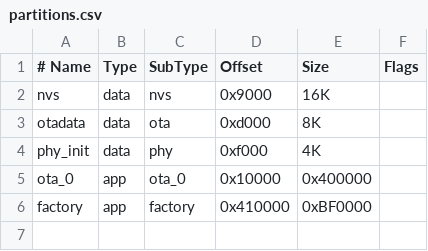
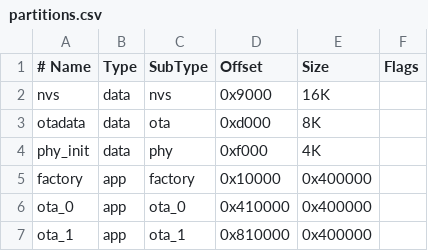
Before and after one commit to yallico/robotics_dissertation, a CSV file: src/partitions.csv, drawn as a sheet.

Commit message:
update ota partitions and add ota symbol

```diff
--- a/src/partitions.csv
+++ b/src/partitions.csv
@@ -4,3 +4,4 @@ otadata,    data, ota,     0xd000,   8K,
 phy_init,   data, phy,     0xf000,   4K,
-ota_0,      app,  ota_0,   0x10000,  0x400000,
-factory,    app,  factory, 0x410000, 0xBF0000,
+factory,    app,  factory, 0x10000,  0x400000,
+ota_0,      app,  ota_0,   0x410000, 0x400000,
+ota_1,      app,  ota_1,   0x810000, 0x400000,
```
Also changed, not shown: 5 other files.
